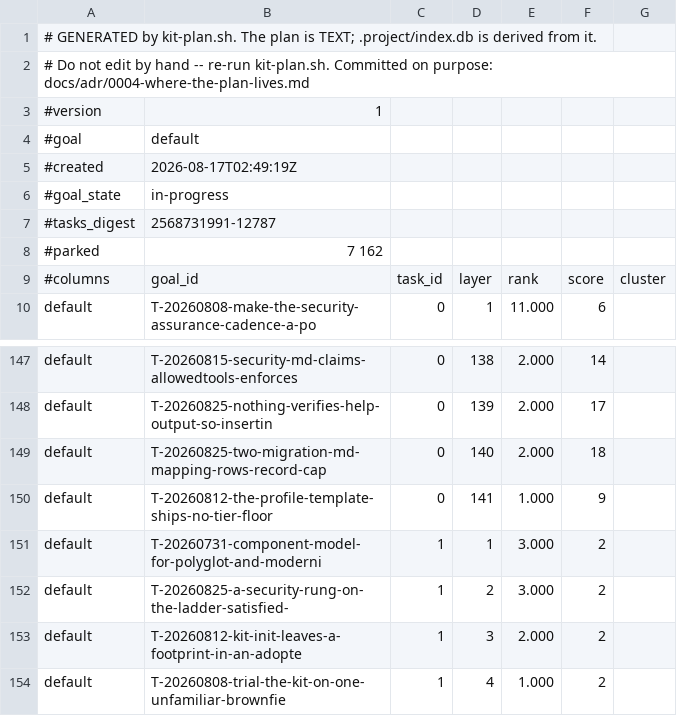
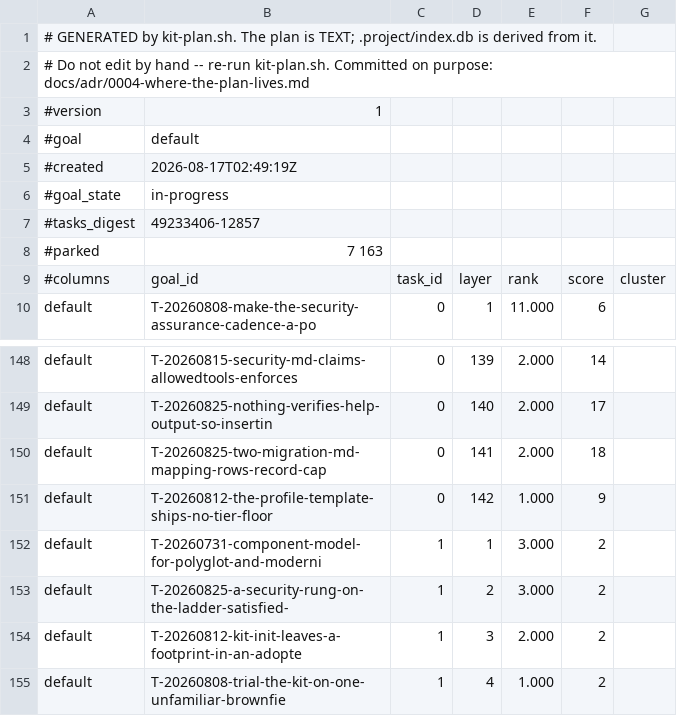
Before and after one commit to raghuveer/coding-kit, a TSV file: .project/plans/default.tsv, drawn as a sheet; only a part is shown, gaps mark what is left out; addresses are those after the commit; the diff covers the shown part only; the diff names each change by its address in the sheet, - before the commit and + after, or states it on an @@ line.

```diff
--- a/.project/plans/default.tsv
+++ b/.project/plans/default.tsv
-B7: 2568731991-12787
+B7: 49233406-12857
-B8: 7 162
+B8: 7 163
-D148: 138
+D148: 139
-D149: 139
+D149: 140
-D150: 140
+D150: 141
-D151: 141
+D151: 142
```
Also changed, not shown: 1 added row and 27 edited cells elsewhere in this file, 2 other files.
